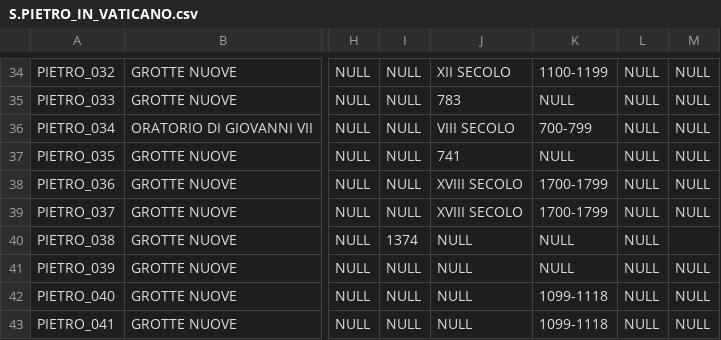
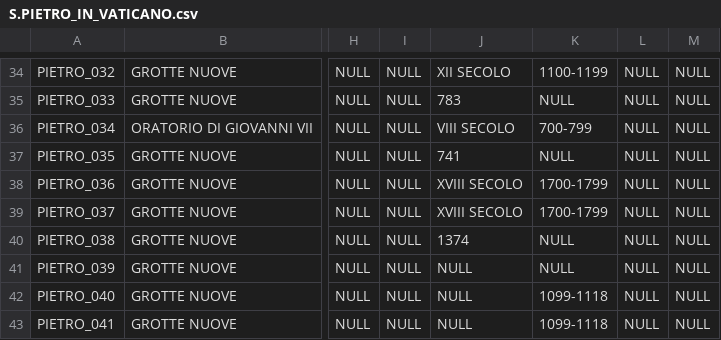
Before and after one commit to glptr-gh/Roma-Sotterranea, a CSV file: data/CSV/S.PIETRO_IN_VATICANO.csv, drawn as a sheet; only a part is shown, gaps mark what is left out; the diff names each change by its address in the sheet, - before the commit and + after, or states it on an @@ line.

Commit message:
Update S.PIETRO_IN_VATICANO.csv

```diff
--- a/data/CSV/S.PIETRO_IN_VATICANO.csv
+++ b/data/CSV/S.PIETRO_IN_VATICANO.csv
-I40: 1374
+I40: NULL
-J40: NULL
+J40: 1374
-M40: (empty)
+M40: NULL
```
